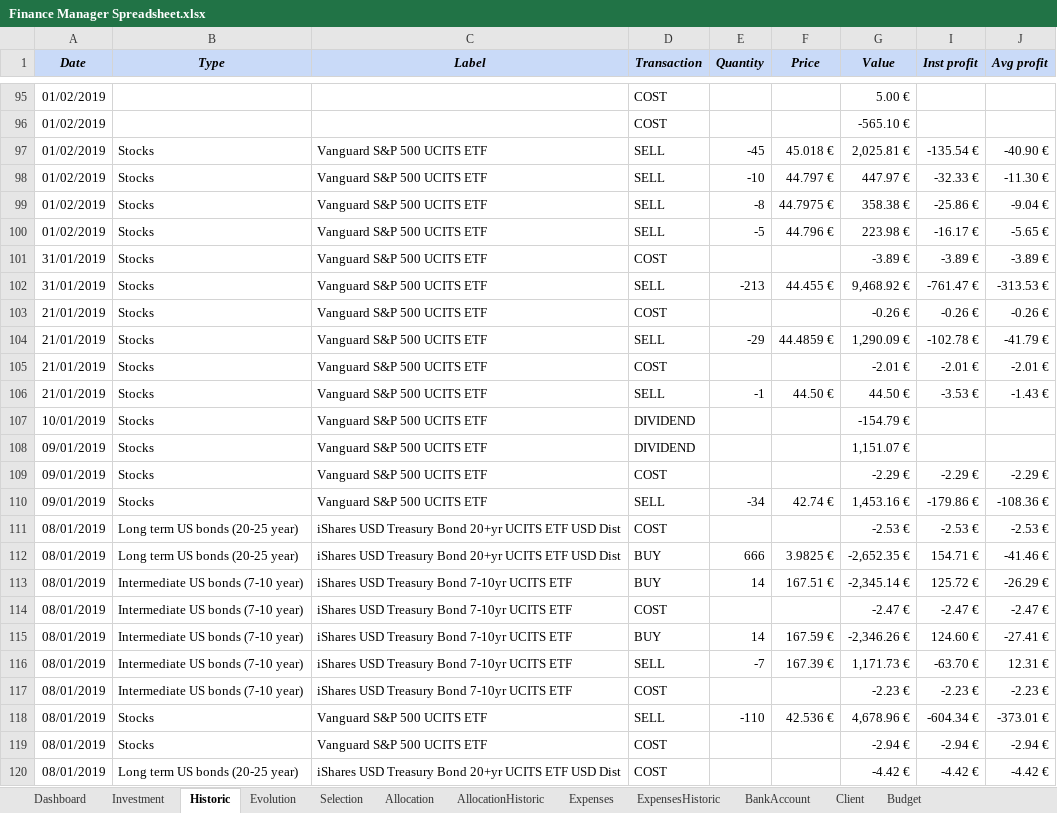
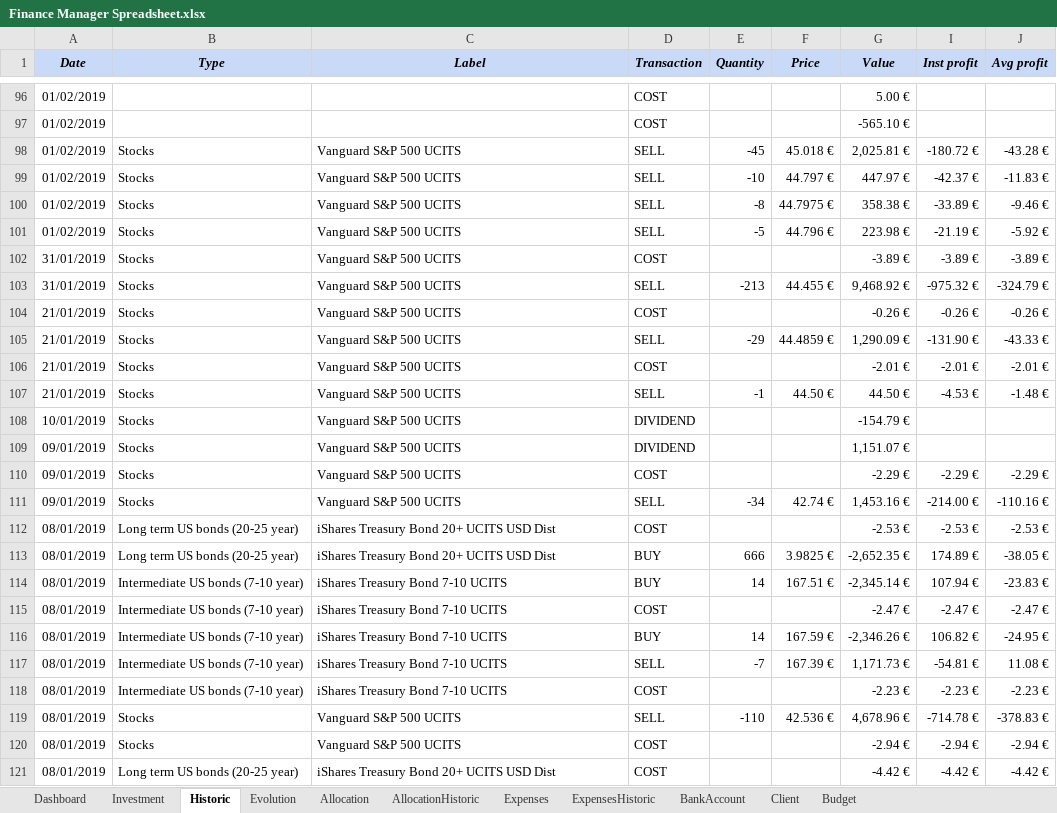
Before and after one commit to flodef/FiMs, an Excel workbook: Data/Finance Manager Spreadsheet.xlsx, sheet Historic, drawn as a sheet; only a part is shown, gaps mark what is left out; values as stored, in another font and other column widths than the file's, no borders; charts and pictures and conditional formats not drawn; addresses are those after the commit; the diff covers the shown part only; the diff names each change by its address in the sheet, - before the commit and + after, or states it on an @@ line.

```diff
--- a/Data/Finance Manager Spreadsheet.xlsx (sheet Historic)
+++ b/Data/Finance Manager Spreadsheet.xlsx (sheet Historic)
-sheet tab: Selection
-C98:C111 (Label): Vanguard S&P 500 UCITS ETF
+C98:C111 (Label): Vanguard S&P 500 UCITS
-I98 (Inst profit): -135.54 €
+I98 (Inst profit): -180.72 €
-J98 (Avg profit): -40.90 €
+J98 (Avg profit): -43.28 €
-I99 (Inst profit): -32.33 €
+I99 (Inst profit): -42.37 €
-J99 (Avg profit): -11.30 €
+J99 (Avg profit): -11.83 €
-I100 (Inst profit): -25.86 €
+I100 (Inst profit): -33.89 €
-J100 (Avg profit): -9.04 €
+J100 (Avg profit): -9.46 €
-I101 (Inst profit): -16.17 €
+I101 (Inst profit): -21.19 €
-J101 (Avg profit): -5.65 €
+J101 (Avg profit): -5.92 €
-I103 (Inst profit): -761.47 €
+I103 (Inst profit): -975.32 €
-J103 (Avg profit): -313.53 €
+J103 (Avg profit): -324.79 €
-I105 (Inst profit): -102.78 €
+I105 (Inst profit): -131.90 €
-J105 (Avg profit): -41.79 €
+J105 (Avg profit): -43.33 €
-I107 (Inst profit): -3.53 €
+I107 (Inst profit): -4.53 €
-J107 (Avg profit): -1.43 €
+J107 (Avg profit): -1.48 €
-I111 (Inst profit): -179.86 €
+I111 (Inst profit): -214.00 €
-J111 (Avg profit): -108.36 €
+J111 (Avg profit): -110.16 €
-C112:C113 (Label): iShares USD Treasury Bond 20+yr UCITS ETF USD Dist
+C112:C113 (Label): iShares Treasury Bond 20+ UCITS USD Dist
-I113 (Inst profit): 154.71 €
+I113 (Inst profit): 174.89 €
-J113 (Avg profit): -41.46 €
+J113 (Avg profit): -38.05 €
-C114:C118 (Label): iShares USD Treasury Bond 7-10yr UCITS ETF
+C114:C118 (Label): iShares Treasury Bond 7-10 UCITS
-I114 (Inst profit): 125.72 €
+I114 (Inst profit): 107.94 €
-J114 (Avg profit): -26.29 €
+J114 (Avg profit): -23.83 €
-I116 (Inst profit): 124.60 €
+I116 (Inst profit): 106.82 €
-J116 (Avg profit): -27.41 €
+J116 (Avg profit): -24.95 €
-I117 (Inst profit): -63.70 €
+I117 (Inst profit): -54.81 €
-J117 (Avg profit): 12.31 €
+J117 (Avg profit): 11.08 €
-C119:C120 (Label): Vanguard S&P 500 UCITS ETF
+C119:C120 (Label): Vanguard S&P 500 UCITS
-I119 (Inst profit): -604.34 €
+I119 (Inst profit): -714.78 €
-J119 (Avg profit): -373.01 €
+J119 (Avg profit): -378.83 €
-C121 (Label): iShares USD Treasury Bond 20+yr UCITS ETF USD Dist
+C121 (Label): iShares Treasury Bond 20+ UCITS USD Dist
```
Also changed, not shown: 1 added row and 711 edited cells elsewhere in this sheet, sheet Investment, sheet Evolution, sheet Dashboard, sheet Allocation, sheet ExpensesHistoric, sheet Expenses, formulas that keep their value, hidden cells, charts or pictures, 3 other files.
